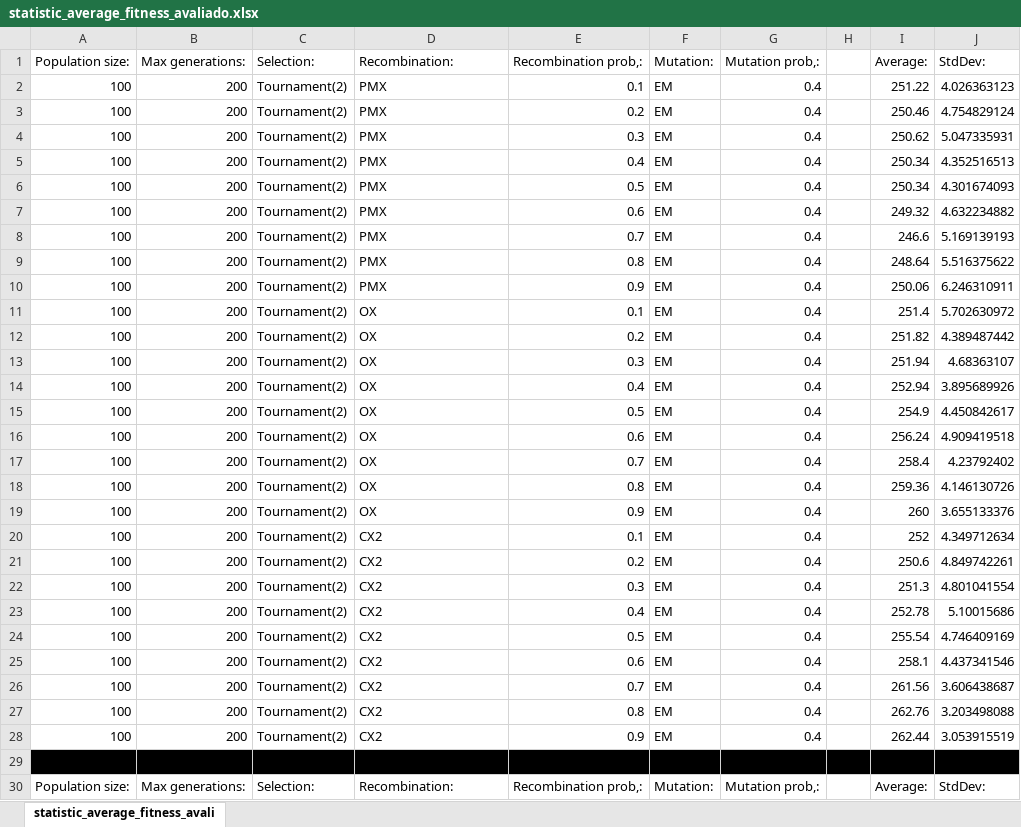
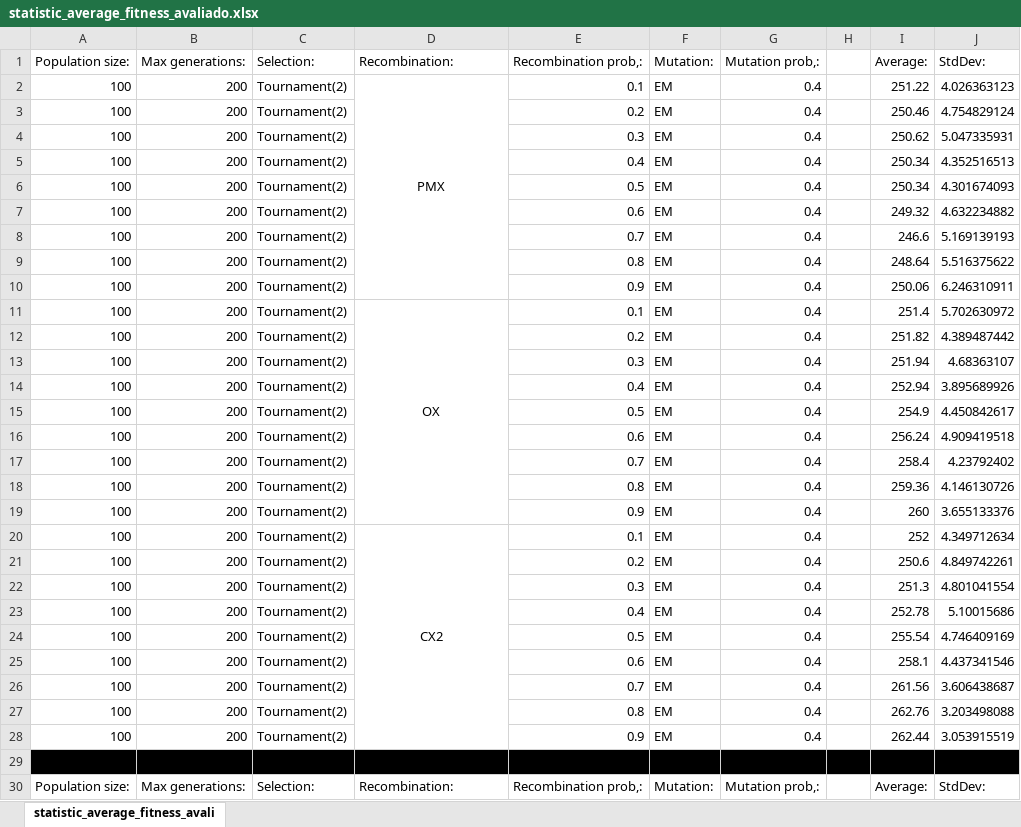
Before and after one commit to RafaelXokito/IAProject_StockingProblem, an Excel workbook: StockingProblemProject/Testes/Problema4/testes_recombinacao/statistic_average_fitness_avaliado.xlsx, sheet statistic_average_fitness_avali, drawn as a sheet; only a part is shown; values as stored, in another font and other column widths than the file's, no borders; charts and pictures not drawn; the diff covers the shown part only; the diff names each change by its address in the sheet, - before the commit and + after, or states it on an @@ line.

```diff
--- a/StockingProblemProject/Testes/Problema4/testes_recombinacao/statistic_average_fitness_avaliado.xlsx (sheet statistic_average_fitness_avali)
+++ b/StockingProblemProject/Testes/Problema4/testes_recombinacao/statistic_average_fitness_avaliado.xlsx (sheet statistic_average_fitness_avali)
-D2 alignment: left
+D2 alignment: center
+D2:D10 merged
-D3:D10 (Recombination:): PMX
+D3:D10 (Recombination:): (empty)
-D11 alignment: left
+D11 alignment: center
+D11:D19 merged
-D12:D19 (Recombination:): OX
+D12:D19 (Recombination:): (empty)
-D20 alignment: left
+D20 alignment: center
+D20:D28 merged
-D21:D28 (Recombination:): CX2
+D21:D28 (Recombination:): (empty)
```
Also changed, not shown: cell formats elsewhere in this sheet, charts or pictures, StockingProblemProject/Testes/Problema3/testes_tamanho_torneio/statistic_average_fitness_avaliado.xlsx, StockingProblemProject/Testes/Problema4/testes_mutacao/statistic_average_fitness_avaliado.xlsx, 14 other files.
